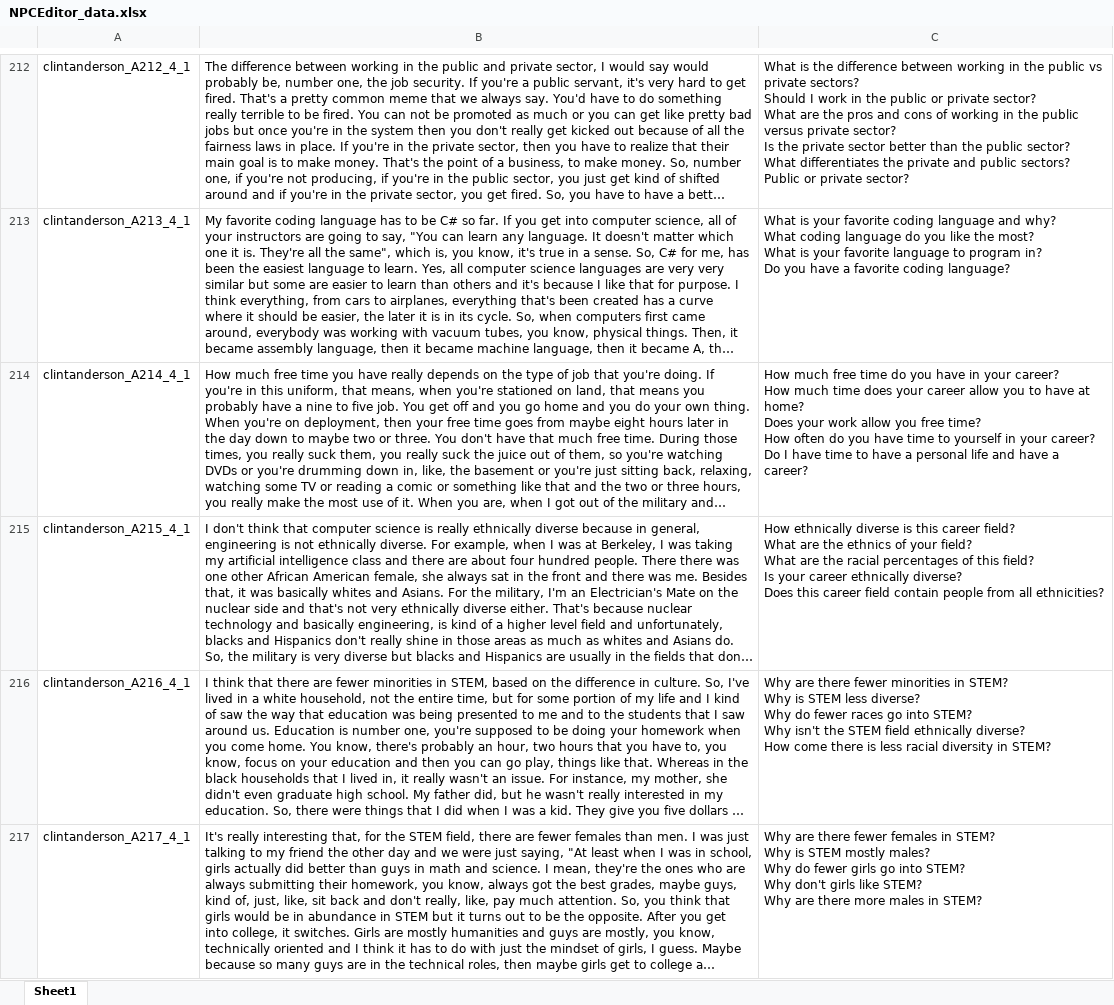
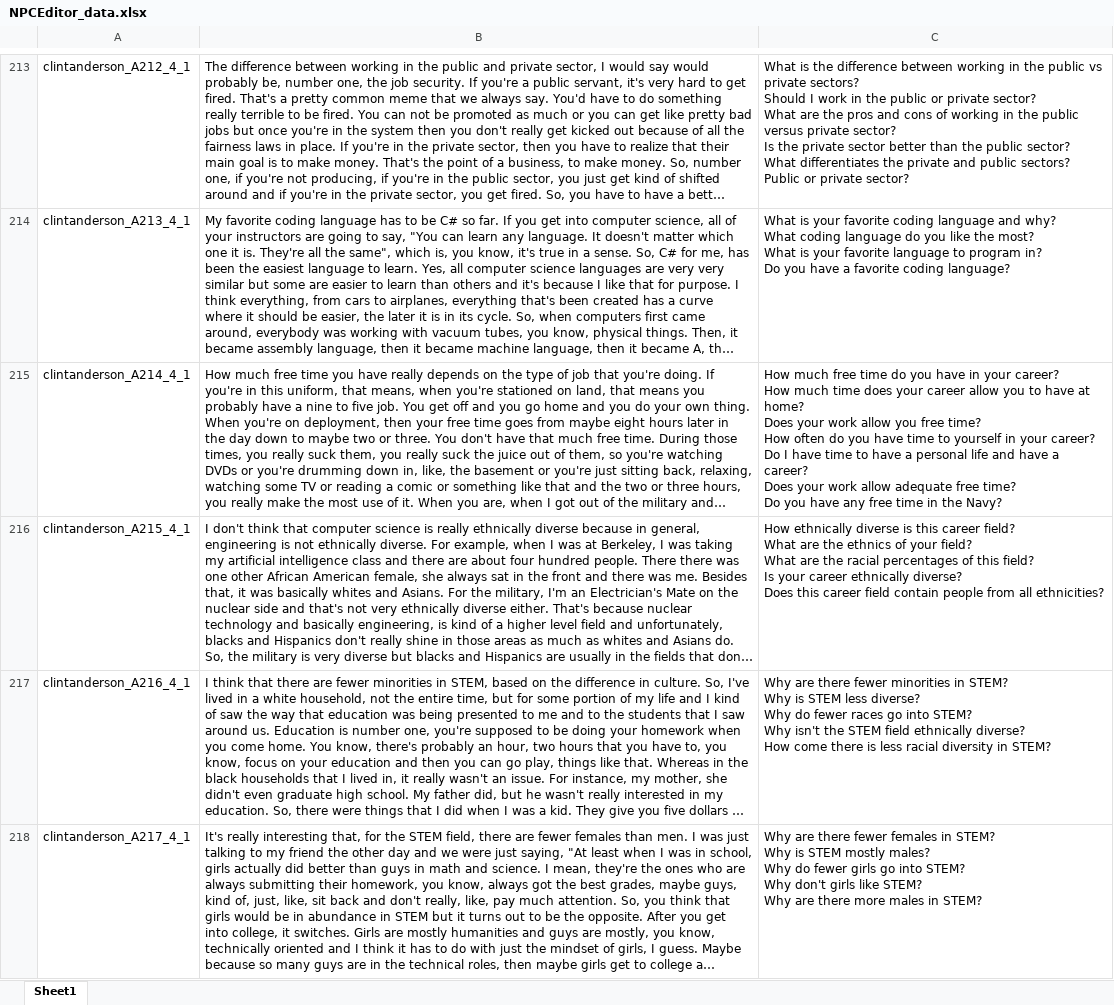
Before and after one commit to ICTLearningSciences/org-pal3-mentorpal, an Excel workbook: data/NPCEditor_data.xlsx, sheet Sheet1, drawn as a sheet; only a part is shown, gaps mark what is left out; long unchanged cells end in …; values as stored, in another font and other column widths than the file's, no borders; addresses are those after the commit; ↵ is a line break in a cell; the diff covers the shown part only; the diff names each change by its address in the sheet, - before the commit and + after, or states it on an @@ line.

```diff
--- a/data/NPCEditor_data.xlsx (sheet Sheet1)
+++ b/data/NPCEditor_data.xlsx (sheet Sheet1)
-C215: …a career?
+C215: …a career? ↵ Does your work allow adequate free time? ↵ Do you have any free time in the Navy?
```
Also changed, not shown: 1 added row and 66 edited cells elsewhere in this sheet, data/Prompts_Utterances.xlsx, data/Questions_Paraphrases_Answers.xlsx, 14 other files.
